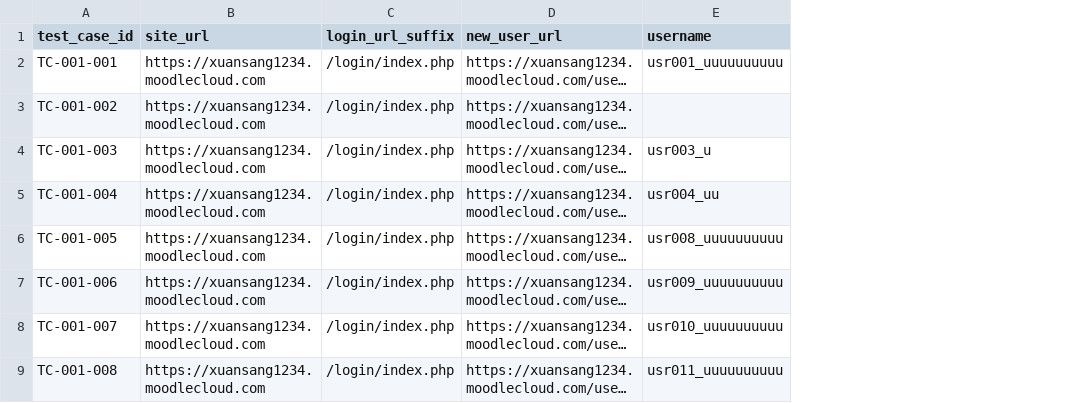
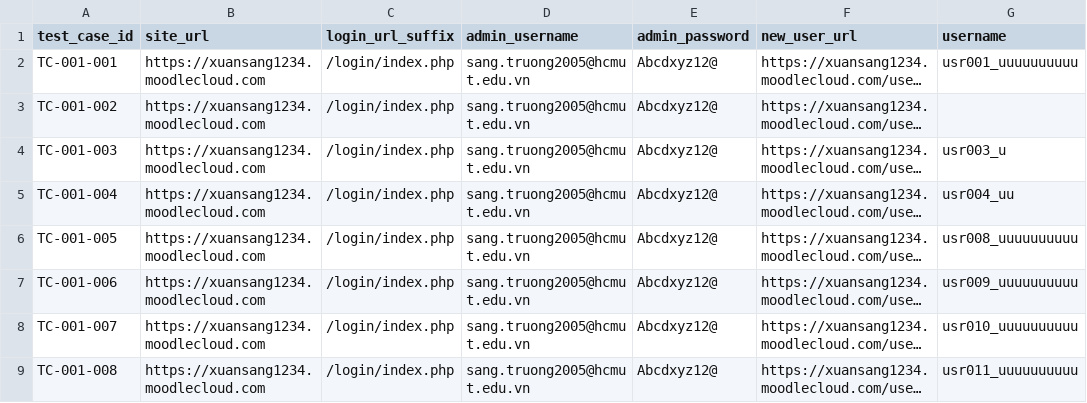
Before and after one commit to TruongMarco1305/swe-testing, a CSV file: level2/TC-001_data.csv, drawn as a sheet; only a part is shown; long unchanged cells end in …; the diff names each change by its address in the sheet, - before the commit and + after, or states it on an @@ line.

```diff
--- a/level2/TC-001_data.csv
+++ b/level2/TC-001_data.csv
+column D (admin_username), rows 2-9: all sang.truong2005@hcmut.edu.vn
+column E (admin_password), rows 2-9: all Abcdxyz12@
```
Also changed, not shown: level2/TC-003_data.csv, level2/TC-006_data.csv, 2 other files.
